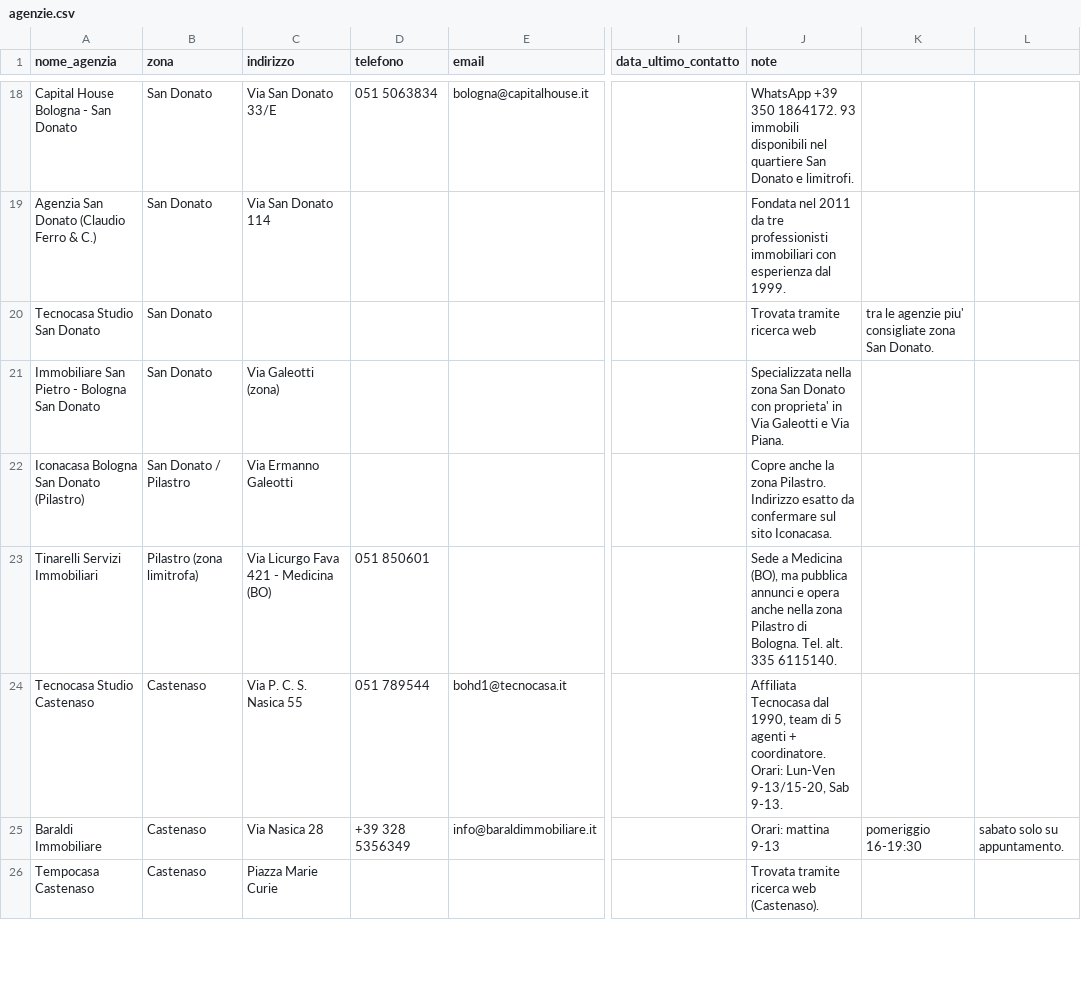
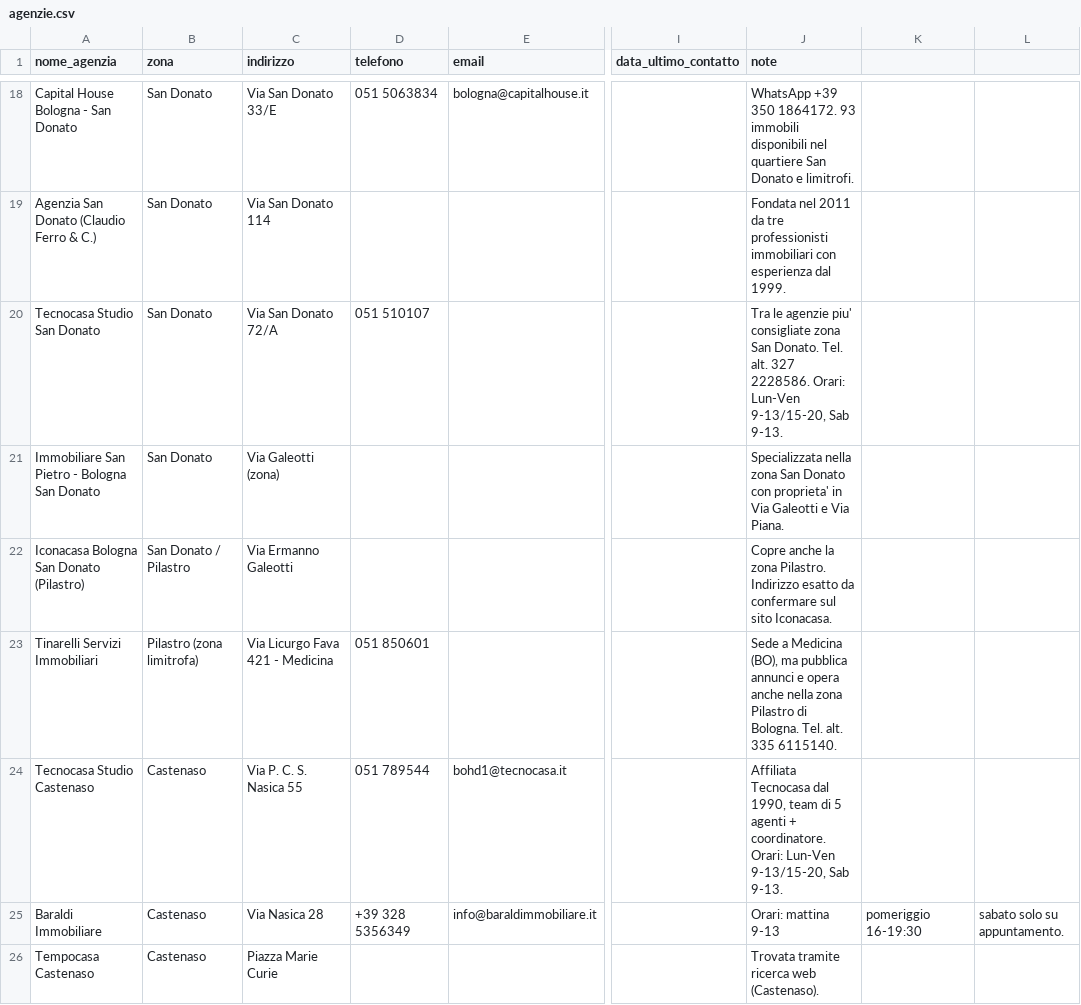
Before and after one commit to darioschioppi/casa-bologna, a CSV file: agenzie.csv, drawn as a sheet; only a part is shown, gaps mark what is left out; the diff covers the shown part only; the diff names each change by its address in the sheet, - before the commit and + after, or states it on an @@ line.

Commit message:
Completa indirizzi mancanti (5 agenzie) e aggiunge fallback geocodifica per sedi fuori Bologna

```diff
--- a/agenzie.csv
+++ b/agenzie.csv
-C20 (indirizzo): (empty)
+C20 (indirizzo): Via San Donato 72/A
-D20 (telefono): (empty)
+D20 (telefono): 051 510107
-J20 (note): Trovata tramite ricerca web
+J20 (note): Tra le agenzie piu' consigliate zona San Donato. Tel. alt. 327 2228586. Orari: Lun-Ven 9-13/15-20, Sab 9-13.
-K20: tra le agenzie piu' consigliate zona San Donato.
+K20: (empty)
-C23 (indirizzo): Via Licurgo Fava 421 - Medicina (BO)
+C23 (indirizzo): Via Licurgo Fava 421 - Medicina
```
Also changed, not shown: 9 edited cells elsewhere in this file, 1 other file.
